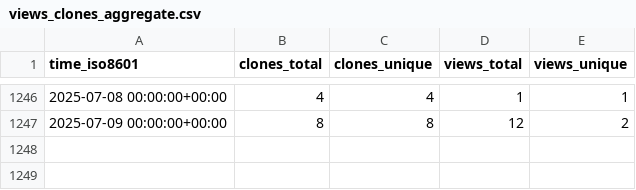
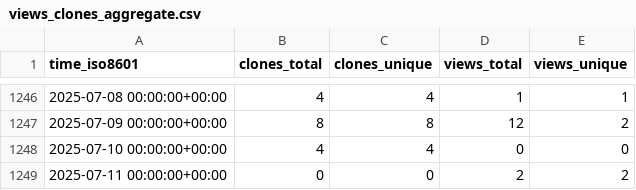
Before and after one commit to pcl1350306170/edukidgame, a CSV file: timmalich/edukiz/ghrs-data/views_clones_aggregate.csv, drawn as a sheet; only a part is shown, gaps mark what is left out.

```diff
--- a/timmalich/edukiz/ghrs-data/views_clones_aggregate.csv
+++ b/timmalich/edukiz/ghrs-data/views_clones_aggregate.csv
@@ -1247 +1247,3 @@ time_iso8601,clones_total,clones_unique,views_total,views_unique
 2025-07-09 00:00:00+00:00,8,8,12,2
+2025-07-10 00:00:00+00:00,4,4,0,0
+2025-07-11 00:00:00+00:00,0,0,2,2
```
Also changed, not shown: 1 other file.
